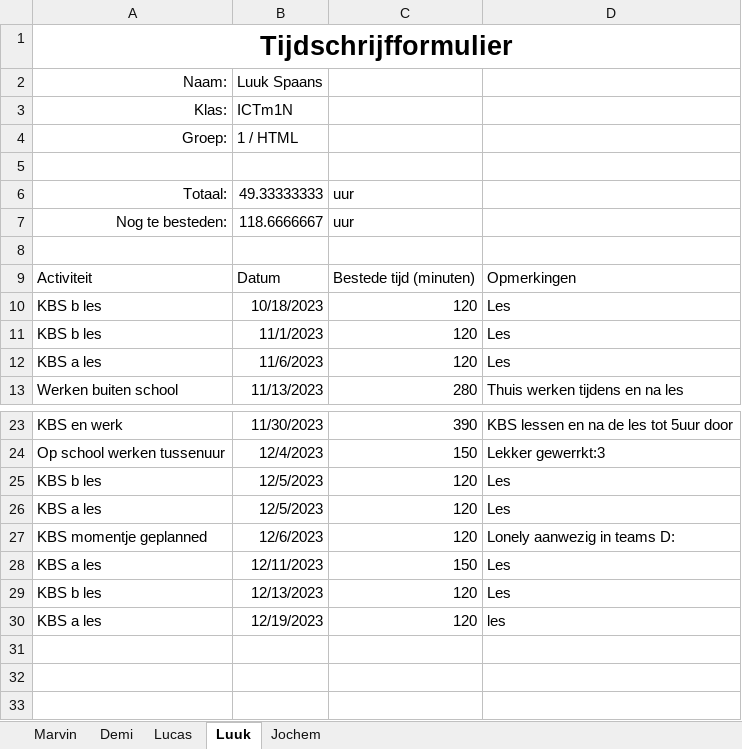
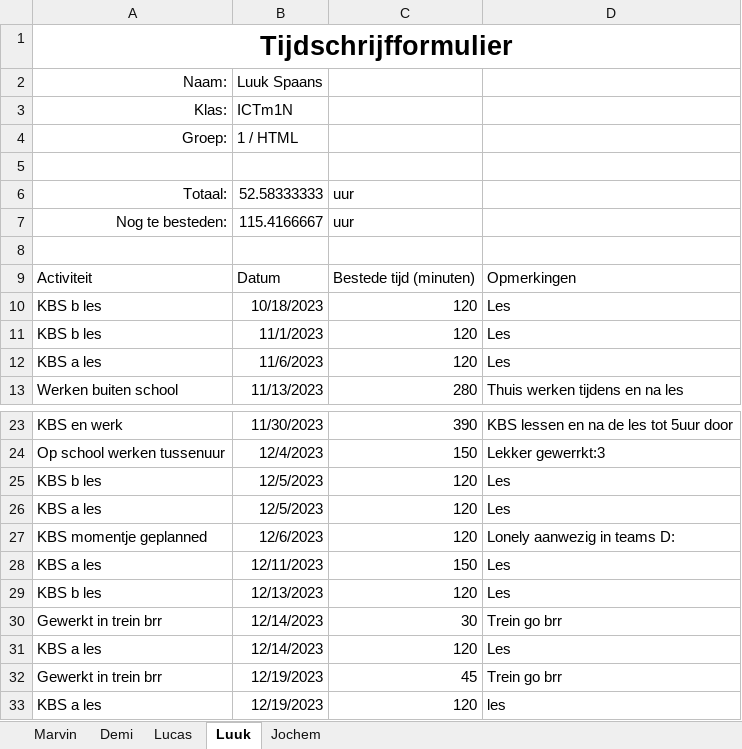
Before and after one commit to YoungSilent/nerdy_gadgets, an Excel workbook: docs/oplevering/08Projectdocumentatie/Tijdschrijfformulier.xlsx, sheet Luuk, drawn as a sheet; only a part is shown, gaps mark what is left out; values as stored, in another font and other column widths than the file's, no borders; table styles not drawn; the diff names each change by its address in the sheet, - before the commit and + after, or states it on an @@ line.

```diff
--- a/docs/oplevering/08Projectdocumentatie/Tijdschrijfformulier.xlsx (sheet Luuk)
+++ b/docs/oplevering/08Projectdocumentatie/Tijdschrijfformulier.xlsx (sheet Luuk)
-B6: 49.33333333
+B6: 52.58333333
-B7: 118.6666667
+B7: 115.4166667
+row 30: Gewerkt in trein brr | 12/14/2023 | 30 | Trein go brr
+row 31: KBS a les | 12/14/2023 | 120 | Les
+row 32: Gewerkt in trein brr | 12/19/2023 | 45 | Trein go brr
```
Also changed, not shown: sheet Jochem.
